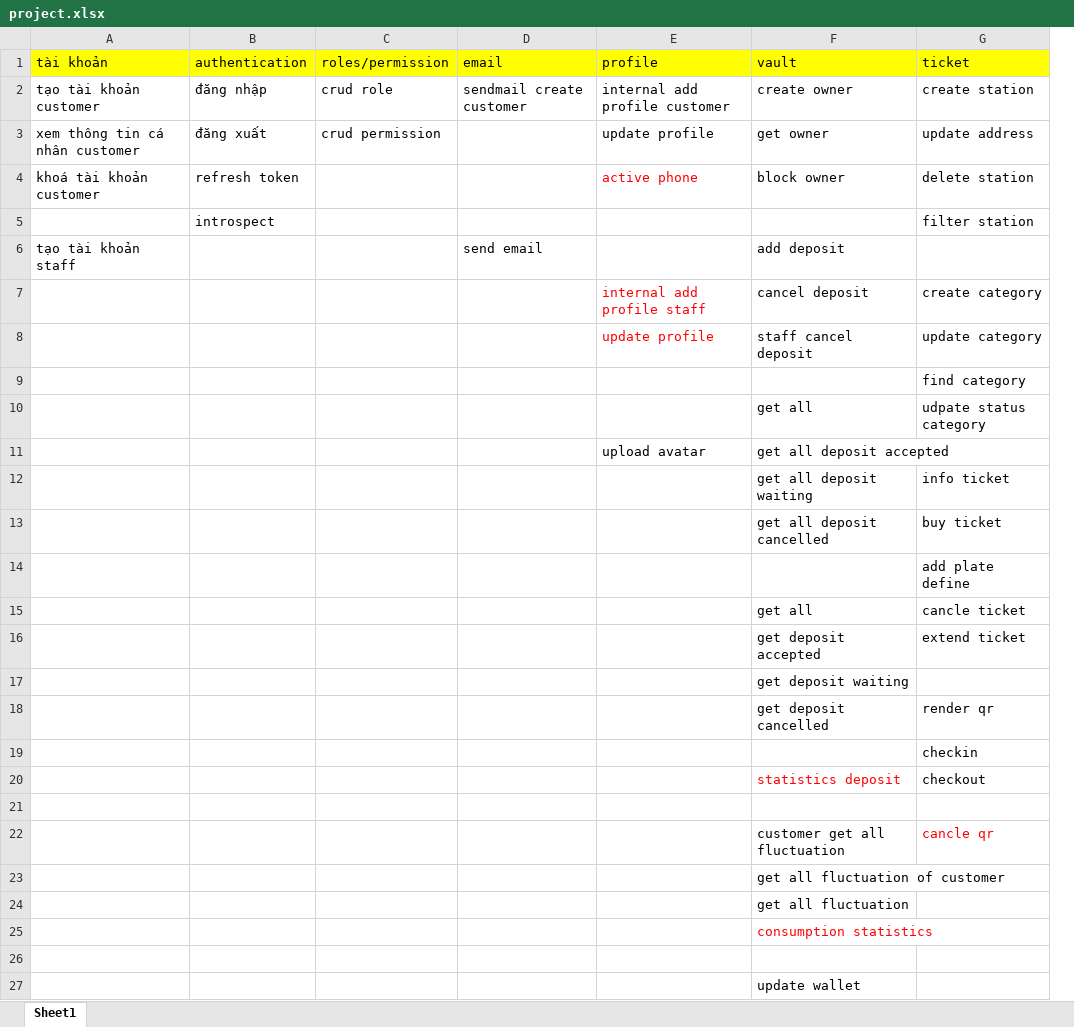
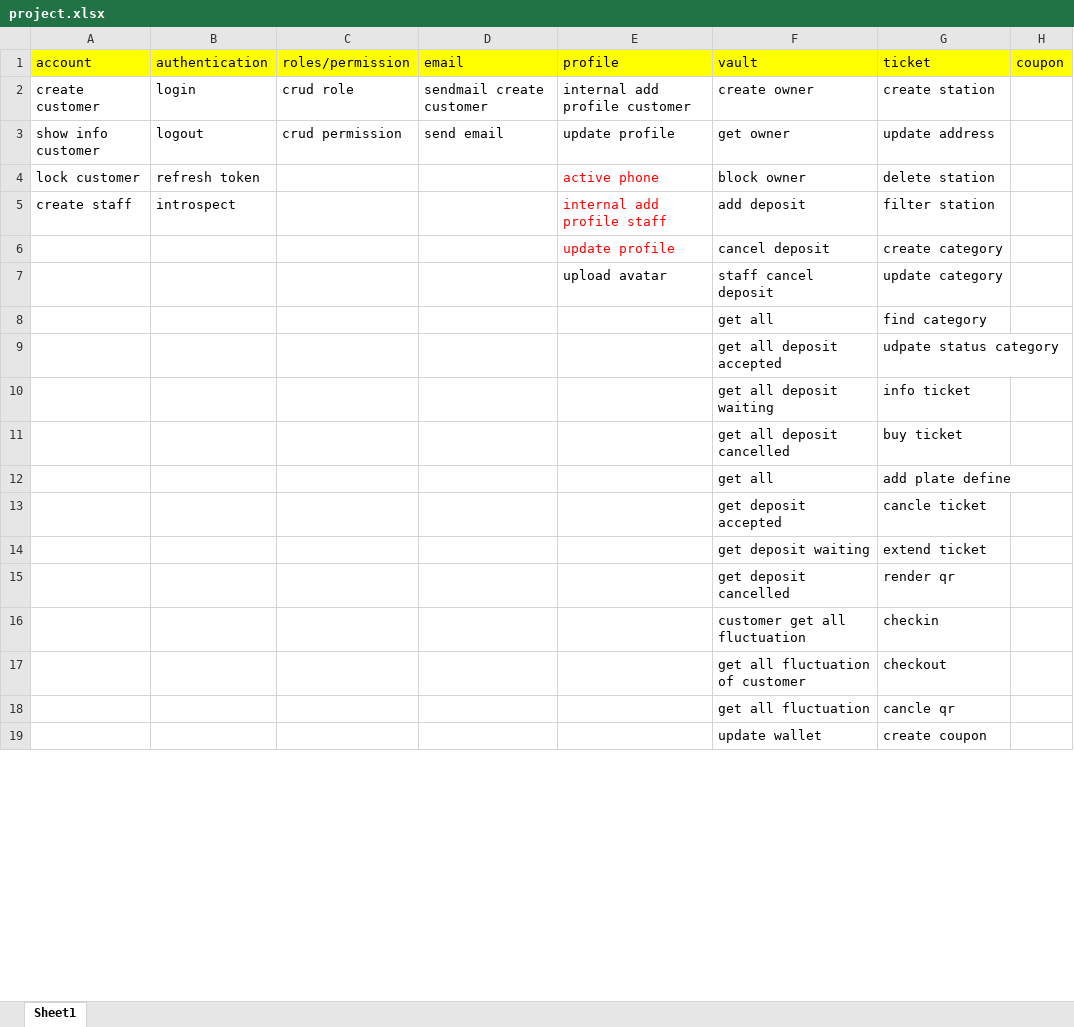
Before and after one commit to dangchien2003/parking, an Excel workbook: project.xlsx, sheet Sheet1, drawn as a sheet; only a part is shown; values as stored, in another font and other column widths than the file's, no borders; removed rows and columns are numbered as before the commit, all else as after; the diff covers the shown part only; the diff names each change by its address in the sheet, - before the commit and + after, or states it on an @@ line.

```diff
--- a/project.xlsx (sheet Sheet1)
+++ b/project.xlsx (sheet Sheet1)
-column A (tài khoản), rows 2-4: tạo tài khoản customer | xem thông tin cá nhân customer | khoá tài khoản customer
+column A (account), rows 2-5: create customer | show info customer | lock customer | create staff
+column H (coupon), empty
-B2 (authentication): đăng nhập
+B2 (authentication): login
-B3 (authentication): đăng xuất
+B3 (authentication): logout
-D3 (email): (empty)
+D3 (email): send email
-E5 (profile): (empty)
+E5 (profile): internal add profile staff
-F5 (vault): (empty)
+F5 (vault): add deposit
-row 6: tạo tài khoản staff |  |  | send email |  | add deposit
-E6 (profile): internal add profile staff
+E6 (profile): update profile
-E7 (profile): update profile
+E7 (profile): upload avatar
-E7 text colour: #FF0000
+E7 text colour: black
-row 9:  |  |  |  |  |  | find category
-G8 (ticket): udpate status category
+G8 (ticket): find category
-row 11:  |  |  |  | upload avatar | get all deposit accepted
+row 9:  |  |  |  |  | get all deposit accepted | udpate status category
-row 14:  |  |  |  |  |  | add plate define
-G12 (ticket): cancle ticket
+G12 (ticket): add plate define
+row 13:  |  |  |  |  | get deposit accepted | cancle ticket
-F14 (vault): get deposit accepted
+F14 (vault): get deposit waiting
-row 17:  |  |  |  |  | get deposit waiting
-F16 (vault): (empty)
+F16 (vault): customer get all fluctuation
-F17 (vault): statistics deposit
+F17 (vault): get all fluctuation of customer
-F17 text colour: #FF0000
+F17 text colour: black
-row 21: (empty)
-F18 (vault): customer get all fluctuation
+F18 (vault): get all fluctuation
-G18 text colour: #FF0000
+G18 text colour: black
-row 23:  |  |  |  |  | get all fluctuation of customer
-row 24:  |  |  |  |  | get all fluctuation
-row 25:  |  |  |  |  | consumption statistics
-row 19: (empty)
+row 19:  |  |  |  |  | update wallet | create coupon
-row 27:  |  |  |  |  | update wallet
```
Also changed, not shown: 4 added rows, 1 removed row and 3 edited cells elsewhere in this sheet, 24 other files.
